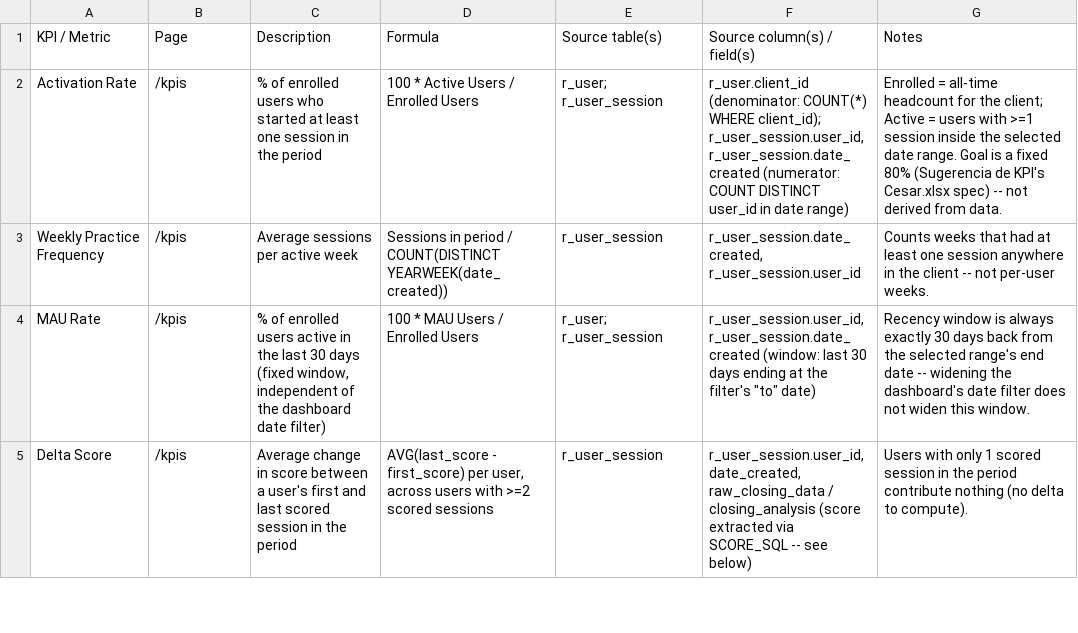
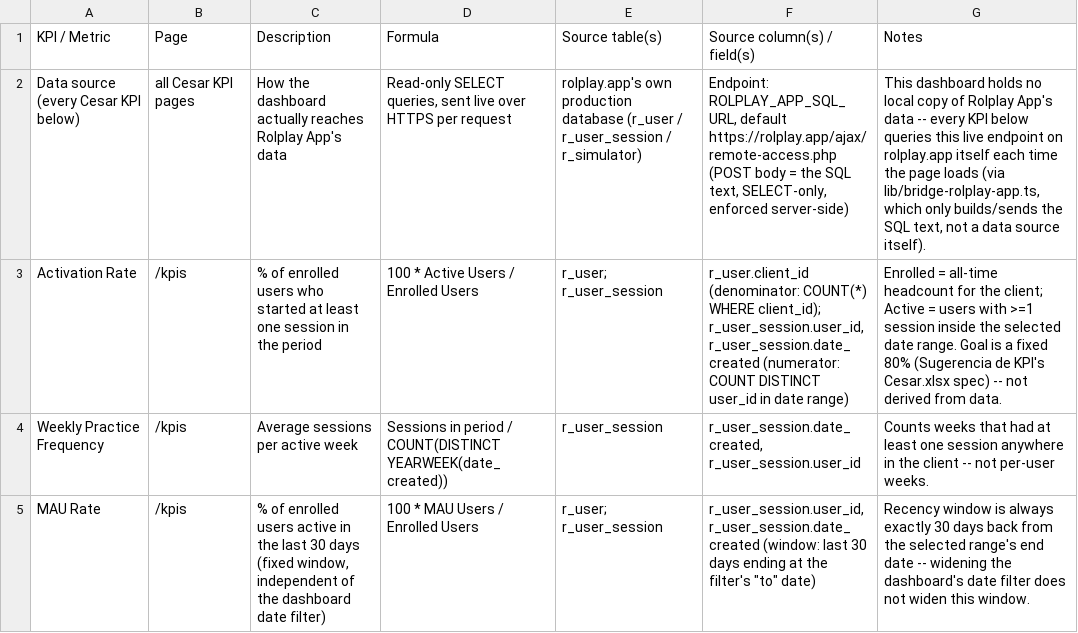
Before and after one commit to RahulAIML/unified_dashboard, a CSV file: docs/kpi_data_dictionary.csv, drawn as a sheet; only a part is shown; the shorter side is filled out with more unchanged rows; the diff names each change by its address in the sheet, - before the commit and + after, or states it on an @@ line.

```diff
--- a/docs/kpi_data_dictionary.csv
+++ b/docs/kpi_data_dictionary.csv
+row 2: Data source (every Cesar KPI below) | all Cesar KPI pages | How the dashboard actually reaches Rolplay App's data | Read-only SELECT queries, sent live over HTTPS per request | rolplay.app's own production database (r_user / r_user_session / r_simulator) | Endpoint: ROLPLAY_APP_SQL_URL, default https://rolplay.app/ajax/remote-access.php (POST body = the SQL text, SELECT-only, enforced server-side) | This dashboard holds no local copy of Rolplay App's data -- every KPI below queries this live endpoint on rolplay.app itself each time the page loads (via lib/bridge-rolplay-app.ts, which only builds/sends the SQL text, not a data source itself).
```
